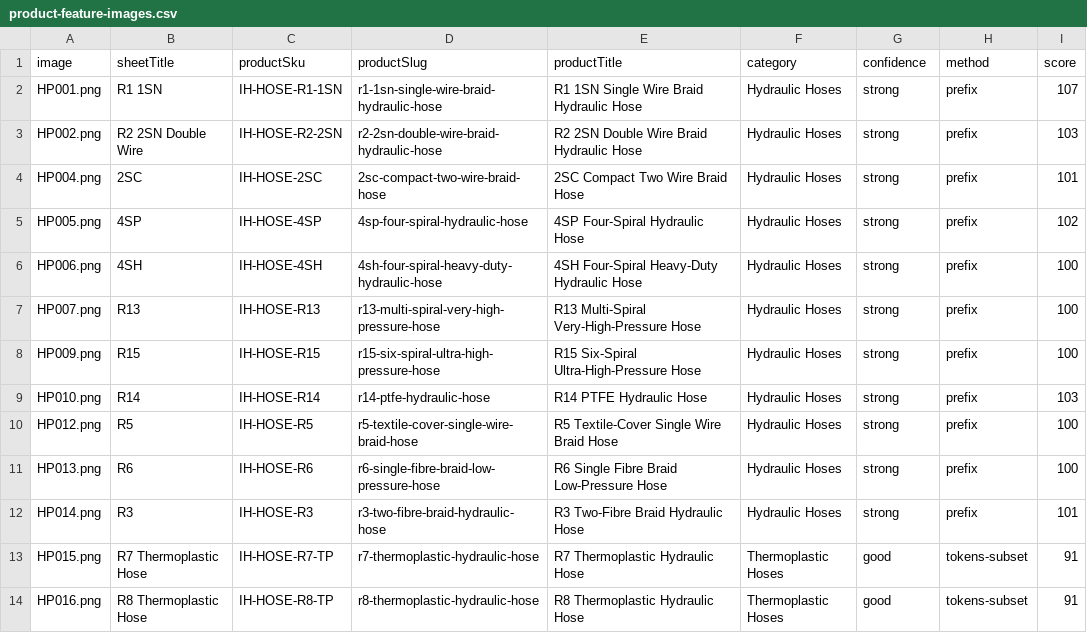
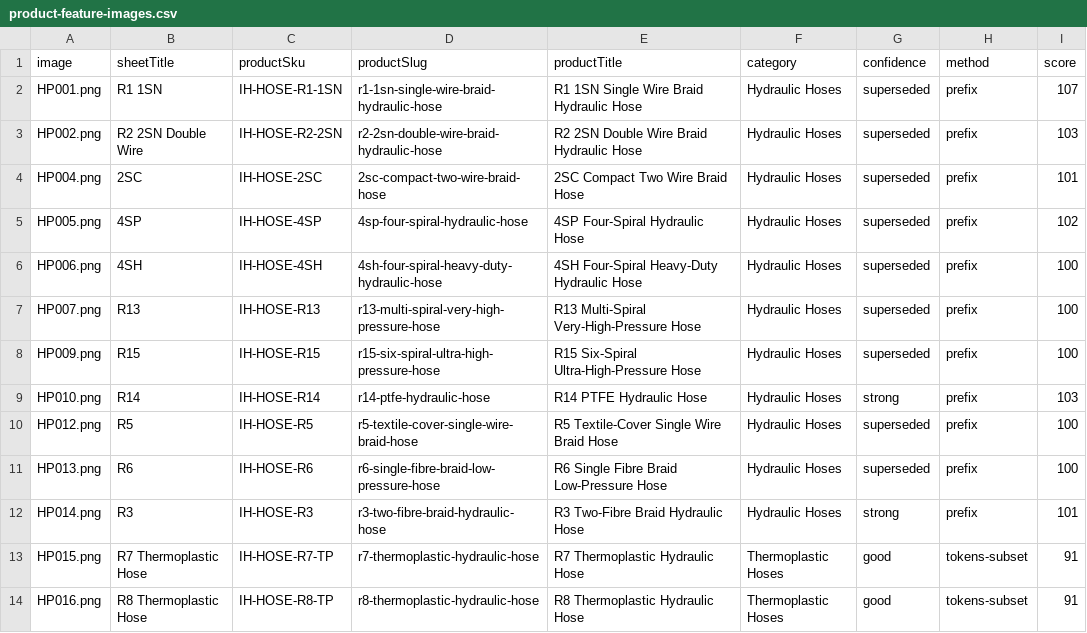
Before and after one commit to Sheesha-Labs/indus-hydraulics, a CSV file: packages/db/data/product-feature-images.csv, drawn as a sheet; only a part is shown.

```diff
--- a/packages/db/data/product-feature-images.csv
+++ b/packages/db/data/product-feature-images.csv
@@ -1,12 +1,12 @@
 image,sheetTitle,productSku,productSlug,productTitle,category,confidence,method,score
-HP001.png,R1 1SN,IH-HOSE-R1-1SN,r1-1sn-single-wire-braid-hydraulic-hose,R1 1SN Single Wire Braid Hydraulic Hose,Hydraulic Hoses,strong,prefix,107
-HP002.png,R2 2SN Double Wire,IH-HOSE-R2-2SN,r2-2sn-double-wire-braid-hydraulic-hose,R2 2SN Double Wire Braid Hydraulic Hose,Hydraulic Hoses,strong,prefix,103
-HP004.png,2SC,IH-HOSE-2SC,2sc-compact-two-wire-braid-hose,2SC Compact Two Wire Braid Hose,Hydraulic Hoses,strong,prefix,101
-HP005.png,4SP,IH-HOSE-4SP,4sp-four-spiral-hydraulic-hose,4SP Four-Spiral Hydraulic Hose,Hydraulic Hoses,strong,prefix,102
-HP006.png,4SH,IH-HOSE-4SH,4sh-four-spiral-heavy-duty-hydraulic-hose,4SH Four-Spiral Heavy-Duty Hydraulic Hose,Hydraulic Hoses,strong,prefix,100
-HP007.png,R13,IH-HOSE-R13,r13-multi-spiral-very-high-pressure-hose,R13 Multi-Spiral Very-High-Pressure Hose,Hydraulic Hoses,strong,prefix,100
-HP009.png,R15,IH-HOSE-R15,r15-six-spiral-ultra-high-pressure-hose,R15 Six-Spiral Ultra-High-Pressure Hose,Hydraulic Hoses,strong,prefix,100
+HP001.png,R1 1SN,IH-HOSE-R1-1SN,r1-1sn-single-wire-braid-hydraulic-hose,R1 1SN Single Wire Braid Hydraulic Hose,Hydraulic Hoses,superseded,prefix,107
+HP002.png,R2 2SN Double Wire,IH-HOSE-R2-2SN,r2-2sn-double-wire-braid-hydraulic-hose,R2 2SN Double Wire Braid Hydraulic Hose,Hydraulic Hoses,superseded,prefix,103
+HP004.png,2SC,IH-HOSE-2SC,2sc-compact-two-wire-braid-hose,2SC Compact Two Wire Braid Hose,Hydraulic Hoses,superseded,prefix,101
+HP005.png,4SP,IH-HOSE-4SP,4sp-four-spiral-hydraulic-hose,4SP Four-Spiral Hydraulic Hose,Hydraulic Hoses,superseded,prefix,102
+HP006.png,4SH,IH-HOSE-4SH,4sh-four-spiral-heavy-duty-hydraulic-hose,4SH Four-Spiral Heavy-Duty Hydraulic Hose,Hydraulic Hoses,superseded,prefix,100
+HP007.png,R13,IH-HOSE-R13,r13-multi-spiral-very-high-pressure-hose,R13 Multi-Spiral Very-High-Pressure Hose,Hydraulic Hoses,superseded,prefix,100
+HP009.png,R15,IH-HOSE-R15,r15-six-spiral-ultra-high-pressure-hose,R15 Six-Spiral Ultra-High-Pressure Hose,Hydraulic Hoses,superseded,prefix,100
 HP010.png,R14,IH-HOSE-R14,r14-ptfe-hydraulic-hose,R14 PTFE Hydraulic Hose,Hydraulic Hoses,strong,prefix,103
-HP012.png,R5,IH-HOSE-R5,r5-textile-cover-single-wire-braid-hose,R5 Textile-Cover Single Wire Braid Hose,Hydraulic Hoses,strong,prefix,100
-HP013.png,R6,IH-HOSE-R6,r6-single-fibre-braid-low-pressure-hose,R6 Single Fibre Braid Low-Pressure Hose,Hydraulic Hoses,strong,prefix,100
+HP012.png,R5,IH-HOSE-R5,r5-textile-cover-single-wire-braid-hose,R5 Textile-Cover Single Wire Braid Hose,Hydraulic Hoses,superseded,prefix,100
+HP013.png,R6,IH-HOSE-R6,r6-single-fibre-braid-low-pressure-hose,R6 Single Fibre Braid Low-Pressure Hose,Hydraulic Hoses,superseded,prefix,100
 HP014.png,R3,IH-HOSE-R3,r3-two-fibre-braid-hydraulic-hose,R3 Two-Fibre Braid Hydraulic Hose,Hydraulic Hoses,strong,prefix,101
```
Also changed, not shown: 3 other files.
